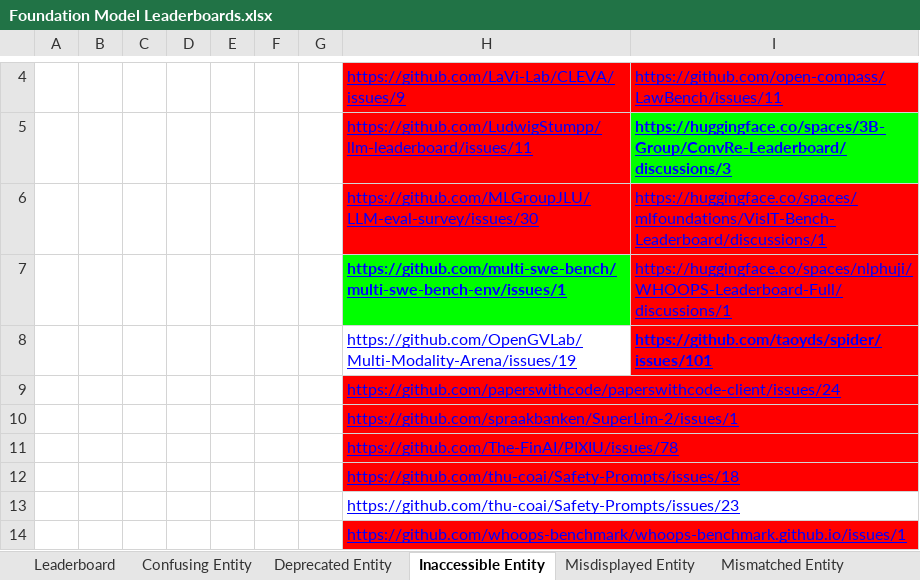
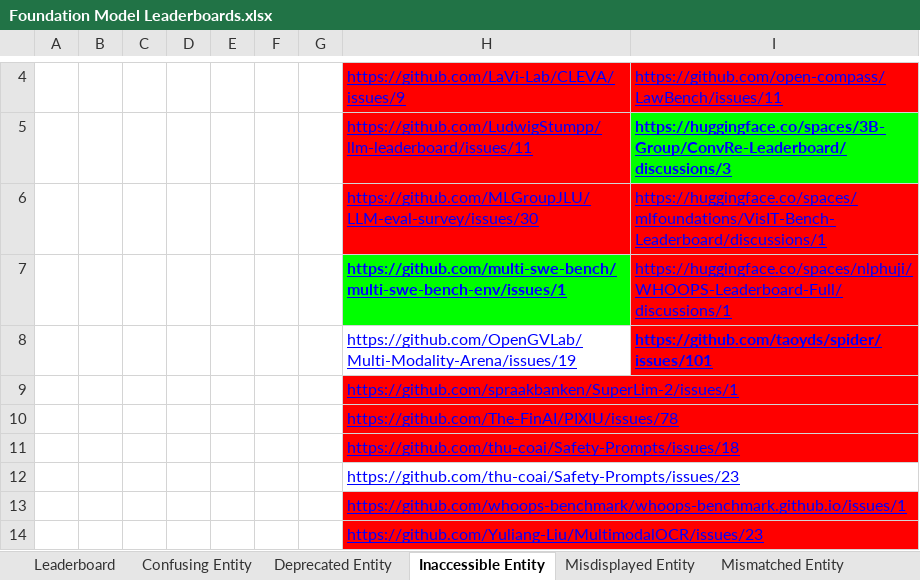
Before and after one commit to zhimin-z/Foundation-Model-Leaderboard-Survey, an Excel workbook: result/Foundation Model Leaderboards.xlsx, sheet Inaccessible Entity, drawn as a sheet; only a part is shown, gaps mark what is left out; the shorter side is filled out with more unchanged rows; values as stored, in another font and other column widths than the file's, no borders; charts and pictures and table styles not drawn; the diff names each change by its address in the sheet, - before the commit and + after, or states it on an @@ line.

```diff
--- a/result/Foundation Model Leaderboards.xlsx (sheet Inaccessible Entity)
+++ b/result/Foundation Model Leaderboards.xlsx (sheet Inaccessible Entity)
-row 9:  |  |  |  |  |  |  | https://github.com/paperswithcode/paperswithcode-client/issues/24
```
Also changed, not shown: sheet Missing Entity, sheet Others, 1 other file.
